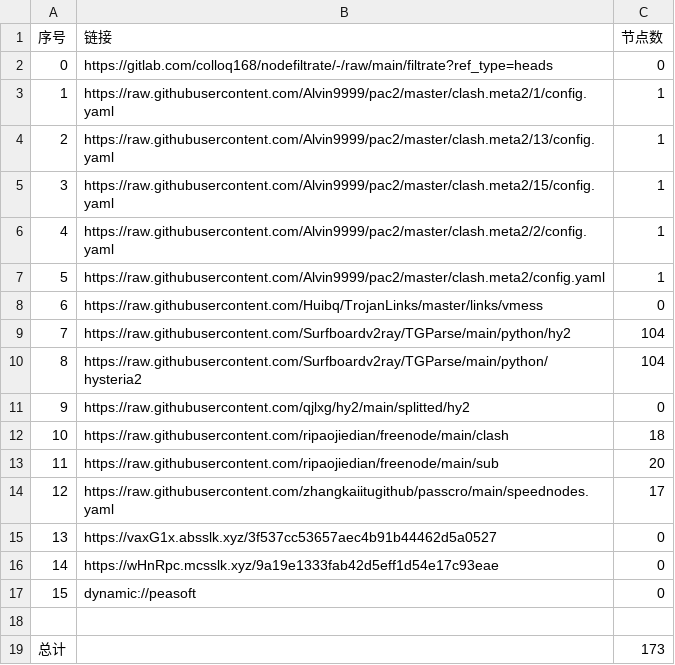
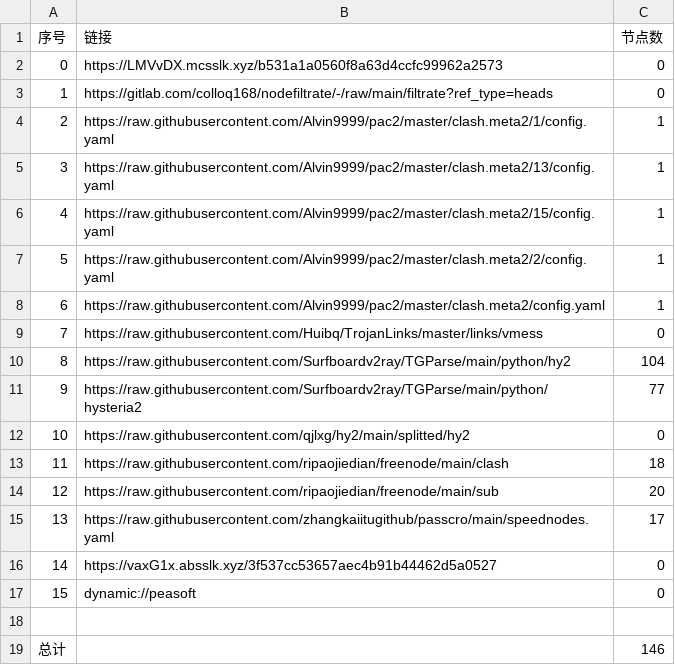
Before and after one commit to hicass-1102/AutoMergePublicNodes, a CSV file: list_result.csv, drawn as a sheet; removed rows and columns are numbered as before the commit, all else as after; the diff names each change by its address in the sheet, - before the commit and + after, or states it on an @@ line.

```diff
--- a/list_result.csv
+++ b/list_result.csv
+row 2: 0 | https://LMVvDX.mcsslk.xyz/b531a1a0560f8a63d4ccfc99962a2573 | 0
@@ column A (序号) renumbered between rows 3 and 16 @@
-C11 (节点数): 104
+C11 (节点数): 77
-row 16: 14 | https://wHnRpc.mcsslk.xyz/9a19e1333fab42d5eff1d54e17c93eae | 0
-C19 (节点数): 173
+C19 (节点数): 146
```
Also changed, not shown: 24 other files.
